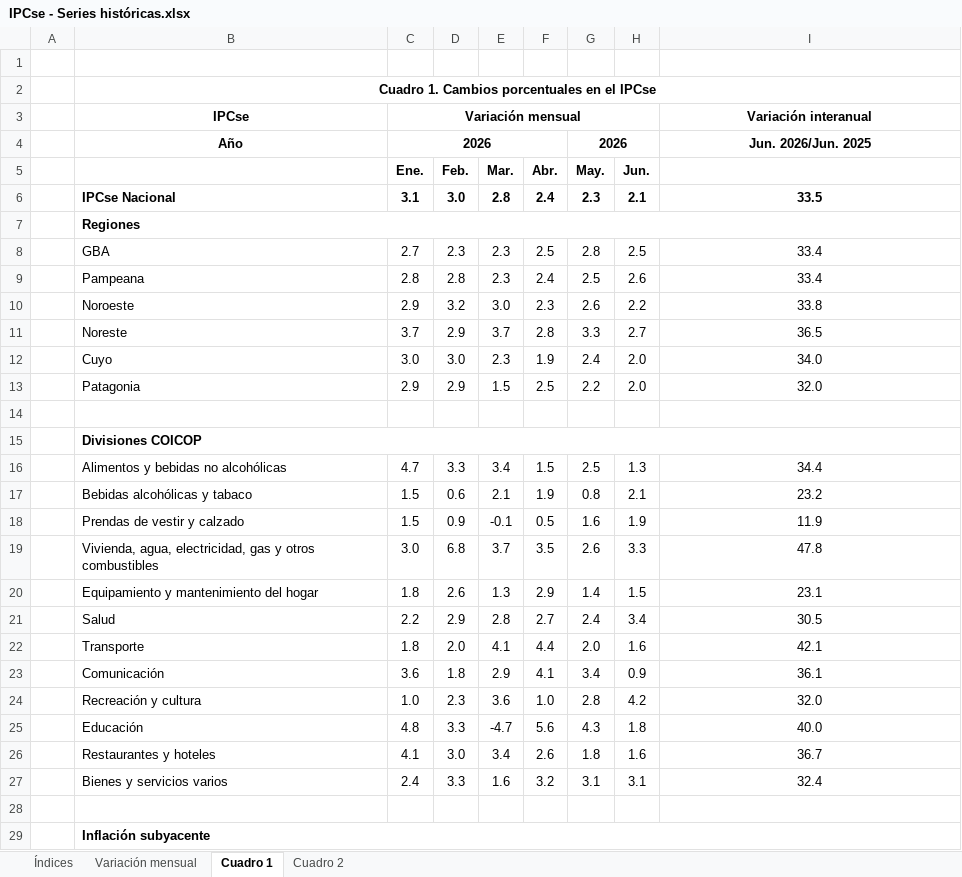
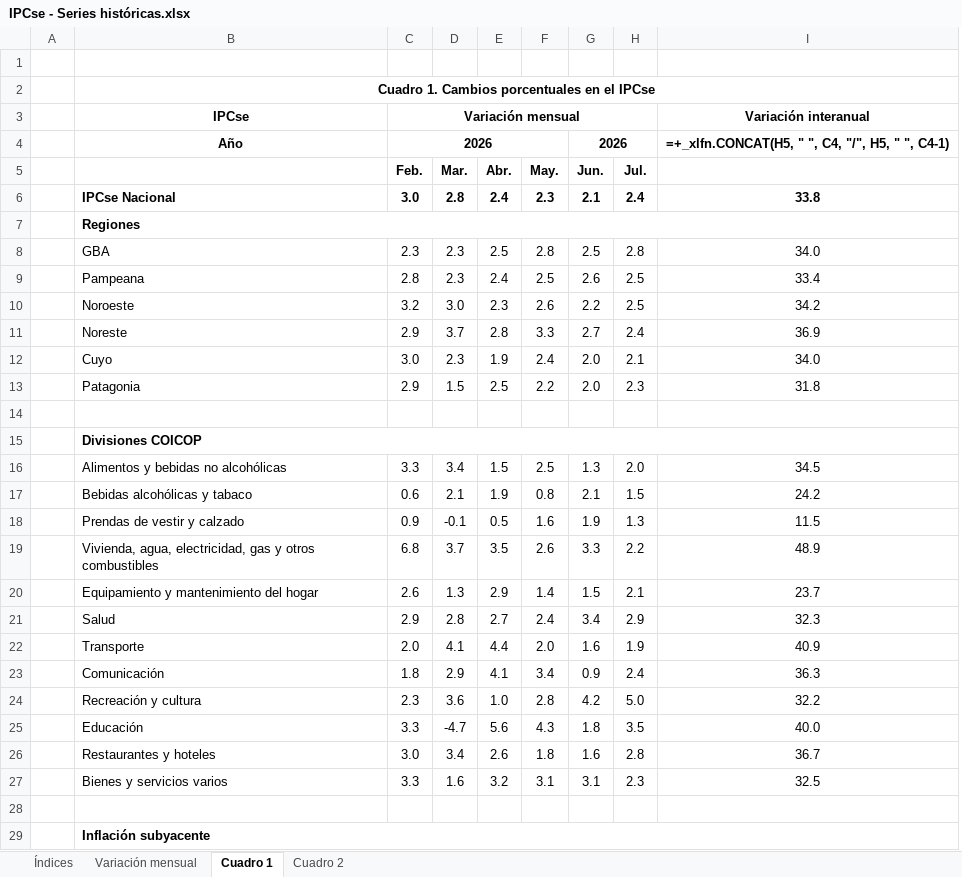
Before and after one commit to mrozada/mrozada.github.io, an Excel workbook: assets/excel/IPCse - Series históricas.xlsx, sheet Cuadro 1, drawn as a sheet; only a part is shown; values as stored, in another font and other column widths than the file's, no borders; formulas without a stored value are shown as written; removed rows and columns are numbered as before the commit, all else as after; the diff covers the shown part only; the diff names each change by its address in the sheet, - before the commit and + after, or states it on an @@ line.

```diff
--- a/assets/excel/IPCse - Series históricas.xlsx (sheet Cuadro 1)
+++ b/assets/excel/IPCse - Series históricas.xlsx (sheet Cuadro 1)
-column C (Ene.), row 3: Variación mensual; rows 6-27: 3.1 |  | 2.7 | 2.8 | 2.9 | 3.7 | 3.0 | 2.9 |  |  | 4.7 | 1.5 | 1.5 | 3.0 | 1.8 | 2.2 | 1.8 | 3.6 | 1.0 | 4.8 | 4.1 | 2.4
+column H (Jul.), rows 6-27: 2.4 |  | 2.8 | 2.5 | 2.5 | 2.4 | 2.1 | 2.3 |  |  | 2.0 | 1.5 | 1.3 | 2.2 | 2.1 | 2.9 | 1.9 | 2.4 | 5.0 | 3.5 | 2.8 | 2.3
-C3 (Feb.): (empty)
+C3 (Feb.): Variación mensual
+C3:H3 merged
-row 4:  | Año | 2026 |  |  |  | 2026 |  | Jun. 2026/Jun. 2025
+row 4:  | Año | 2026 |  |  |  | 2026 |  | =+_xlfn.CONCAT(H5, " ", C4, "/", H5, " ", C4-1)
-I6: 33.5
+I6: 33.8
-I8: 33.4
+I8: 34.0
-I10: 33.8
+I10: 34.2
-I11: 36.5
+I11: 36.9
-I13: 32.0
+I13: 31.8
-I16: 34.4
+I16: 34.5
-I17: 23.2
+I17: 24.2
-I18: 11.9
+I18: 11.5
-I19: 47.8
+I19: 48.9
-I20: 23.1
+I20: 23.7
-I21: 30.5
+I21: 32.3
-I22: 42.1
+I22: 40.9
-I23: 36.1
+I23: 36.3
-I24: 32.0
+I24: 32.2
-I27: 32.4
+I27: 32.5
```
Also changed, not shown: 7 edited cells elsewhere in this sheet, sheet Cuadro 2, sheet Variación mensual, sheet Índices, 6 other files.
